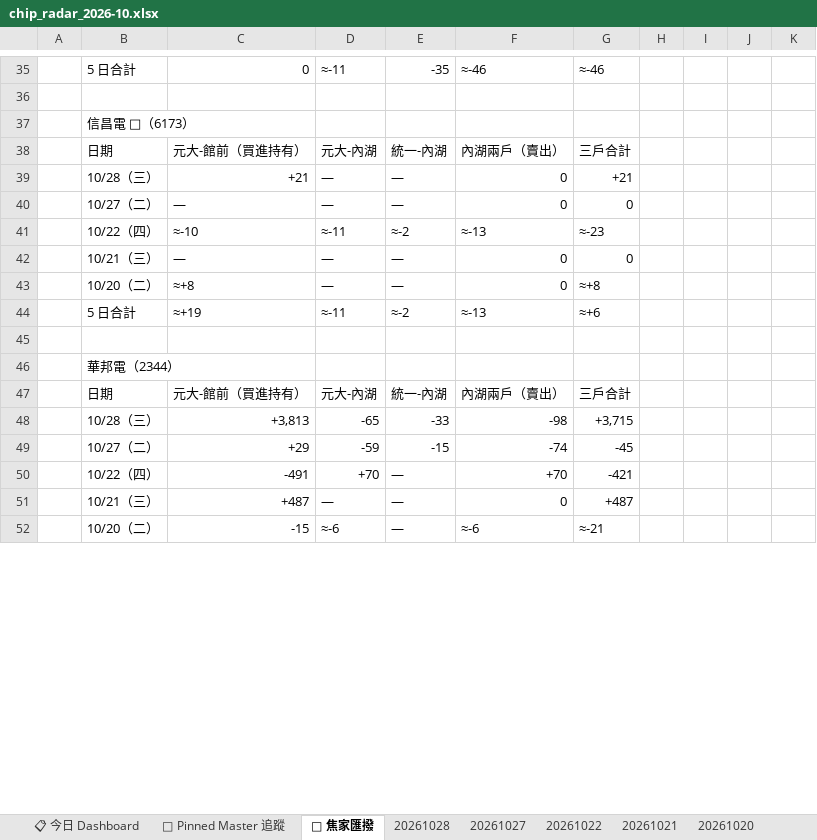
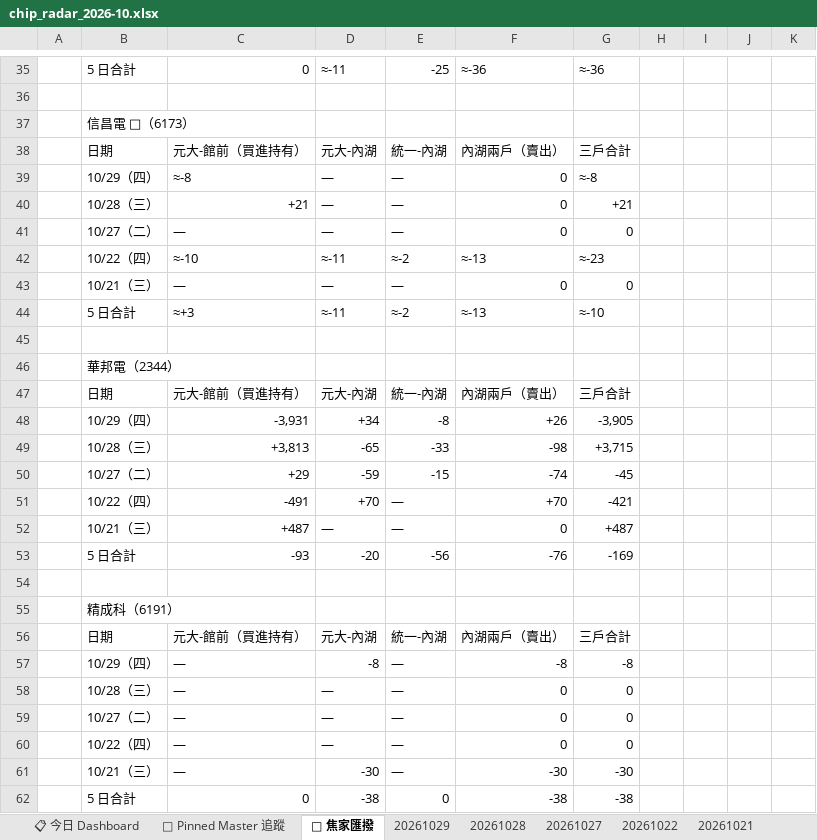
Before and after one commit to DRwillychiu/CHIP_RADAR_TW, an Excel workbook: data/reports/chip_radar_2026-10.xlsx, sheet 🔁 焦家匯撥, drawn as a sheet; only a part is shown, gaps mark what is left out; values as stored, in another font and other column widths than the file's, no cell formats; removed rows and columns are numbered as before the commit, all else as after; the diff covers the shown part only; the diff names each change by its address in the sheet, - before the commit and + after, or states it on an @@ line.

```diff
--- a/data/reports/chip_radar_2026-10.xlsx (sheet 🔁 焦家匯撥)
+++ b/data/reports/chip_radar_2026-10.xlsx (sheet 🔁 焦家匯撥)
+sheet tab: 20261029
-E35: -35
+E35: -25
-F35: ≈-46
+F35: ≈-36
-G35: ≈-46
+G35: ≈-36
+row 39:  | 10/29（四） | ≈-8 | — | — | 0 | ≈-8
-row 43:  | 10/20（二） | ≈+8 | — | — | 0 | ≈+8
-C44: ≈+19
+C44: ≈+3
-G44: ≈+6
+G44: ≈-10
+row 48:  | 10/29（四） | -3,931 | +34 | -8 | +26 | -3,905
+row 53:  | 5 日合計 | -93 | -20 | -56 | -76 | -169
-row 54:  | 10/20（二） | -15 | ≈-6 | — | ≈-6 | ≈-21
+row 54: (empty)
@@ row 82 moved to row 55: 精成科（6191） @@
@@ row 74 moved to row 56: 日期 @@
+row 57:  | 10/29（四） | — | -8 | — | -8 | -8
@@ row 84 moved to row 58: 10/28（三） @@
@@ row 85 moved to row 59: 10/27（二） @@
@@ row 77 moved to row 60: 10/22（四） @@
@@ row 87 moved to row 61: 10/21（三） @@
+row 62:  | 5 日合計 | 0 | -38 | 0 | -38 | -38
```
Also changed, not shown: 11 added rows, 15 removed rows, 7 moved rows and 28 edited cells elsewhere in this sheet, sheet 20261028, sheet 📋 今日 Dashboard, sheet 📌 Pinned Master 追蹤, cell formats, data/reports/latest.xlsx, 33 other files.
